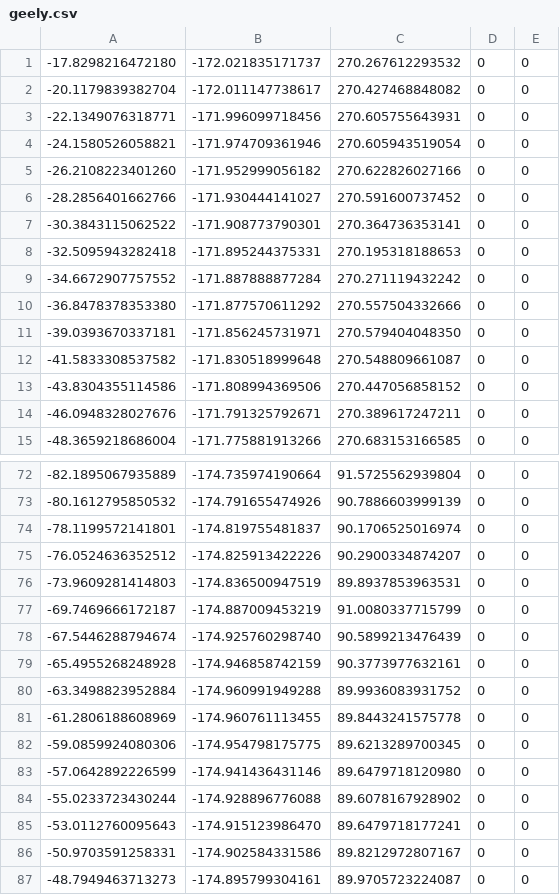
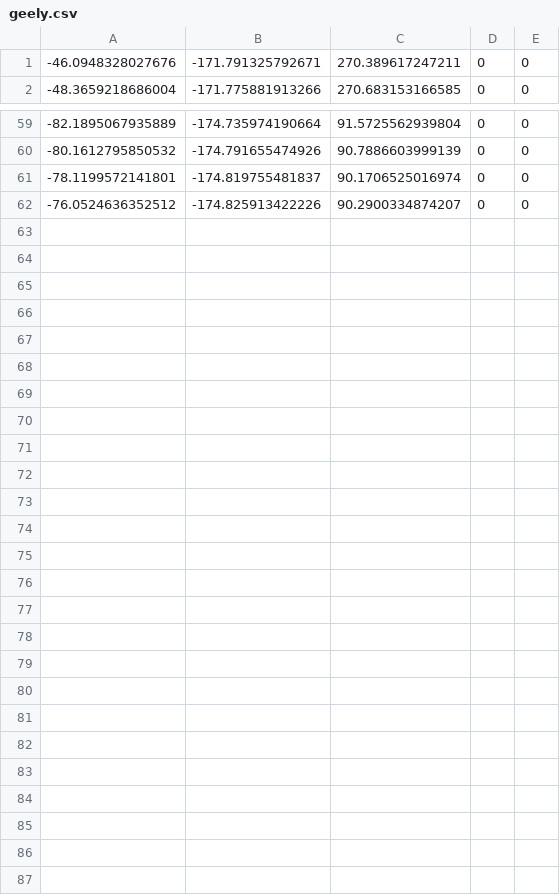
Before and after one commit to RayStandupPeople/filter_and_tools, a CSV file: log/geely.csv, drawn as a sheet; only a part is shown, gaps mark what is left out.

```diff
--- a/log/geely.csv
+++ b/log/geely.csv
@@ -1,14 +1 @@
--17.8298216472180	-172.021835171737	270.267612293532	0	0
--20.1179839382704	-172.011147738617	270.427468848082	0	0
--22.1349076318771	-171.996099718456	270.605755643931	0	0
--24.1580526058821	-171.974709361946	270.605943519054	0	0
--26.2108223401260	-171.952999056182	270.622826027166	0	0
--28.2856401662766	-171.930444141027	270.591600737452	0	0
--30.3843115062522	-171.908773790301	270.364736353141	0	0
--32.5095943282418	-171.895244375331	270.195318188653	0	0
--34.6672907757552	-171.887888877284	270.271119432242	0	0
--36.8478378353380	-171.877570611292	270.557504332666	0	0
--39.0393670337181	-171.856245731971	270.579404048350	0	0
--41.5833308537582	-171.830518999648	270.548809661087	0	0
--43.8304355114586	-171.808994369506	270.447056858152	0	0
 -46.0948328027676	-171.791325792671	270.389617247211	0	0
@@ -75,13 +62 @@
 -76.0524636352512	-174.825913422226	90.2900334874207	0	0
--73.9609281414803	-174.836500947519	89.8937853963531	0	0
--69.7469666172187	-174.887009453219	91.0080337715799	0	0
--67.5446288794674	-174.925760298740	90.5899213476439	0	0
--65.4955268248928	-174.946858742159	90.3773977632161	0	0
--63.3498823952884	-174.960991949288	89.9936083931752	0	0
--61.2806188608969	-174.960761113455	89.8443241575778	0	0
--59.0859924080306	-174.954798175775	89.6213289700345	0	0
--57.0642892226599	-174.941436431146	89.6479718120980	0	0
--55.0233723430244	-174.928896776088	89.6078167928902	0	0
--53.0112760095643	-174.915123986470	89.6479718177241	0	0
--50.9703591258331	-174.902584331586	89.8212972807167	0	0
--48.7949463713273	-174.895799304161	89.9705723224087	0	0
```
Also changed, not shown: 12 other files.
